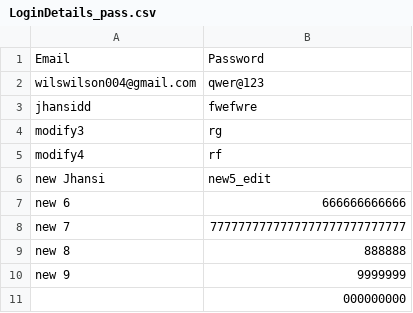
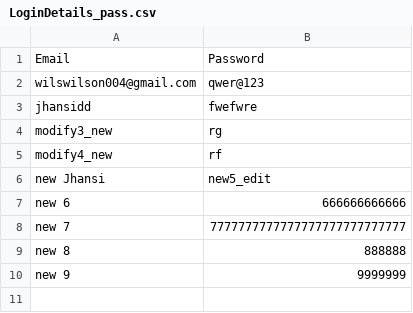
Before and after one commit to kevin-mooney/FT_SVT_TestAsset, a CSV file: DatasetProject/Datasets/LoginDetails_pass.csv, drawn as a sheet.

```diff
--- a/DatasetProject/Datasets/LoginDetails_pass.csv
+++ b/DatasetProject/Datasets/LoginDetails_pass.csv
@@ -3,4 +3,4 @@ wilswilson004@gmail.com,qwer@123
 jhansidd,fwefwre
-modify3,rg
-modify4,rf
+modify3_new,rg
+modify4_new,rf
 new Jhansi,new5_edit
@@ -10,2 +10 @@ new 8,888888
 new 9,9999999
-,000000000
```
Also changed, not shown: 2 other files.
